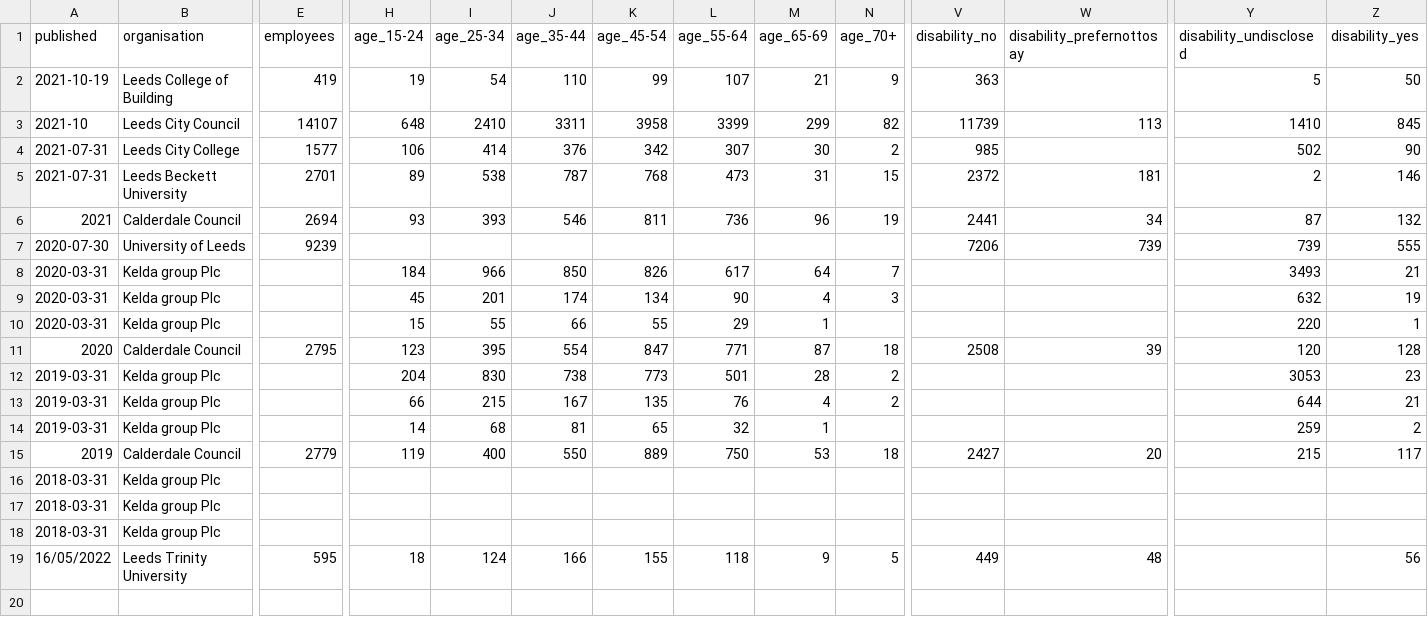
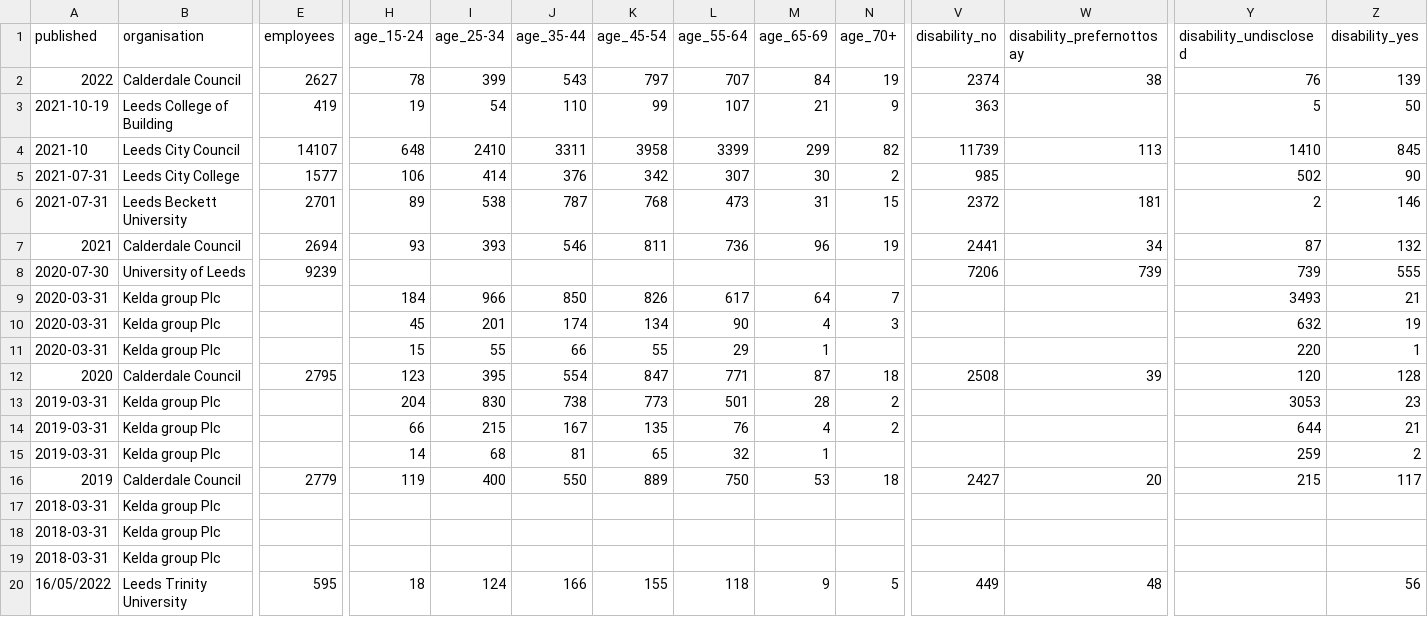
Before and after one commit to open-innovations/diversity-data, a CSV file: leeds-city-region/combined.csv, drawn as a sheet; only a part is shown, gaps mark what is left out; rows hold the shown columns only; the diff names each change by its address in the sheet, - before the commit and + after, or states it on an @@ line.

```diff
--- a/leeds-city-region/combined.csv
+++ b/leeds-city-region/combined.csv
+row 2: 2022 | Calderdale Council | 2627 | 78 | 399 | 543 | 797 | 707 | 84 | 19 | 2374 | 38 | 76 | 139
```
